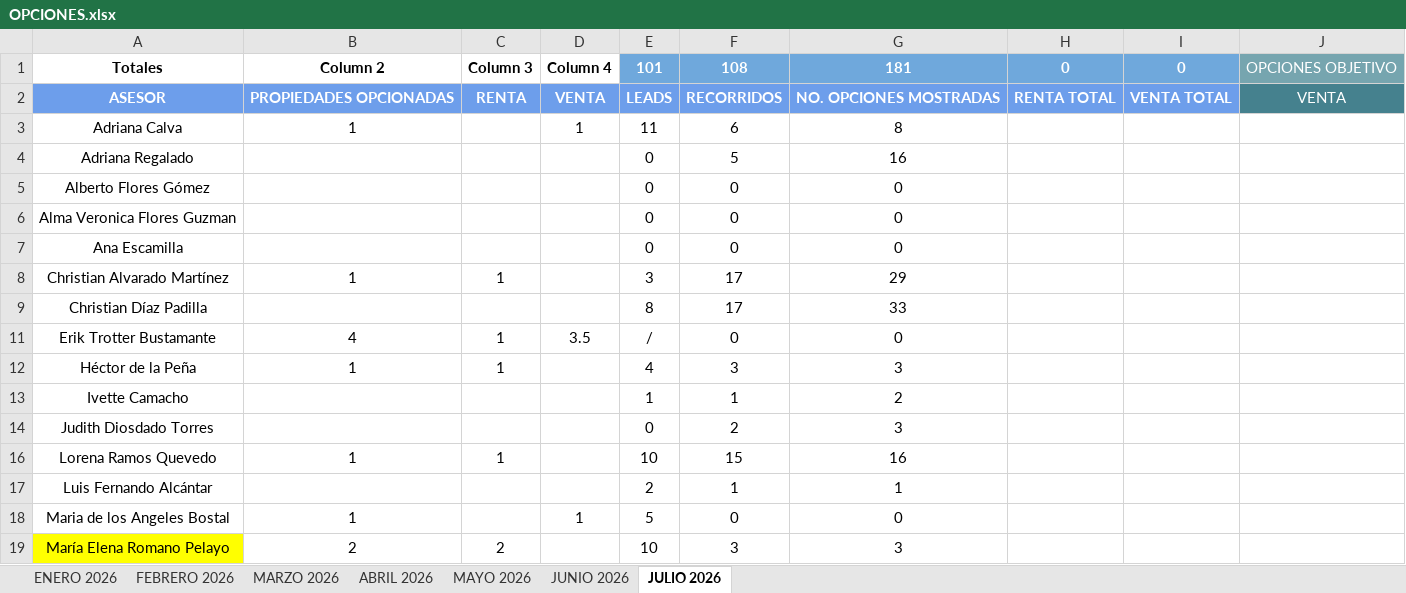
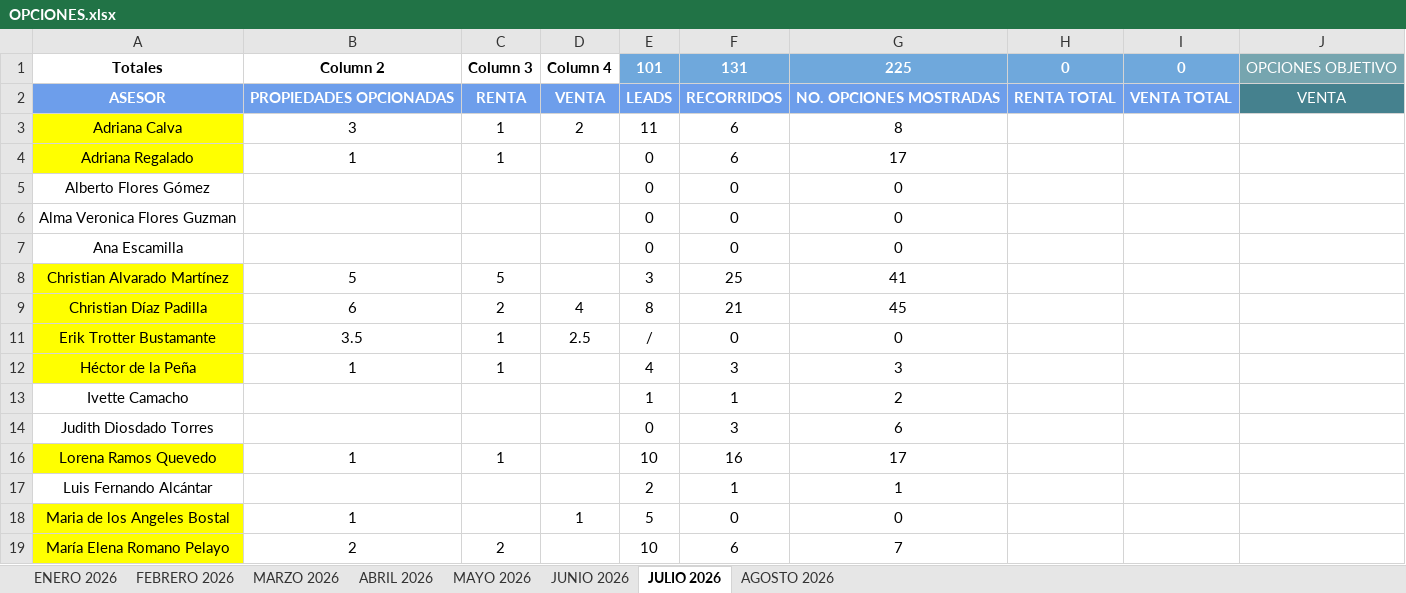
Before and after one commit to OswaldMkg/Dashboard, an Excel workbook: data/OPCIONES.xlsx, sheet JULIO 2026, drawn as a sheet; only a part is shown; values as stored, in another font and other column widths than the file's, no borders; charts and pictures and table styles not drawn; the diff covers the shown part only; the diff names each change by its address in the sheet, - before the commit and + after, or states it on an @@ line.

Commit message:
Tops de julio actualizados y seccion Teams en ceros

```diff
--- a/data/OPCIONES.xlsx (sheet JULIO 2026)
+++ b/data/OPCIONES.xlsx (sheet JULIO 2026)
+sheet tab: AGOSTO 2026
-F1: 108
+F1: 131
-G1: 181
+G1: 225
-A3:A4 fill: none
+A3:A4 fill: #FFFF00
-B3: 1
+B3: 3
-C3:C4: (empty)
+C3:C4: 1
-D3: 1
+D3: 2
-B4: (empty)
+B4: 1
-F4: 5
+F4: 6
-G4: 16
+G4: 17
-A8:A9 fill: none
+A8:A9 fill: #FFFF00
-B8: 1
+B8: 5
-C8: 1
+C8: 5
-F8: 17
+F8: 25
-G8: 29
+G8: 41
-B9: (empty)
+B9: 6
-C9: (empty)
+C9: 2
-D9: (empty)
+D9: 4
-F9: 17
+F9: 21
-G9: 33
+G9: 45
-A11:A12 fill: none
+A11:A12 fill: #FFFF00
-B11: 4
+B11: 3.5
-D11: 3.5
+D11: 2.5
-F14: 2
+F14: 3
-G14: 3
+G14: 6
-A16 fill: none
+A16 fill: #FFFF00
-F16: 15
+F16: 16
-G16: 16
+G16: 17
-A18 fill: none
+A18 fill: #FFFF00
-F19: 3
+F19: 6
-G19: 3
+G19: 7
```
Also changed, not shown: 1 added row, 12 edited cells and cell formats elsewhere in this sheet, charts or pictures, 10 other files.
